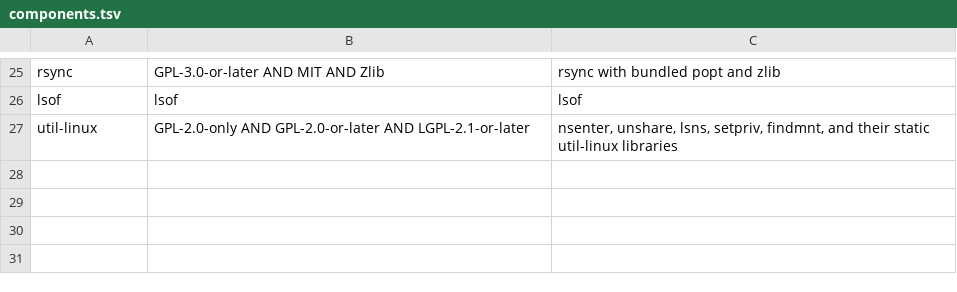
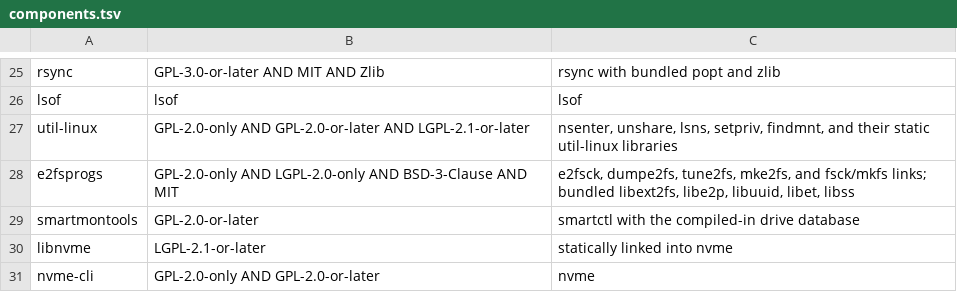
Before and after one commit to 0typos/statics, a TSV file: components.tsv, drawn as a sheet; only a part is shown, gaps mark what is left out.

```diff
--- a/components.tsv
+++ b/components.tsv
@@ -27 +27,5 @@ lsof|lsof|lsof
 util-linux|GPL-2.0-only AND GPL-2.0-or-later AND LGPL-2.1-or-later|nsenter, unshare, lsns, setpriv, findmnt, and their static util-linux libraries
+e2fsprogs|GPL-2.0-only AND LGPL-2.0-only AND BSD-3-Clause AND MIT|e2fsck, dumpe2fs, tune2fs, mke2fs, and fsck/mkfs links; bundled libext2fs, libe2p, libuuid, libet, libss
+smartmontools|GPL-2.0-or-later|smartctl with the compiled-in drive database
+libnvme|LGPL-2.1-or-later|statically linked into nvme
+nvme-cli|GPL-2.0-only AND GPL-2.0-or-later|nvme
```
Also changed, not shown: 8 other files.
